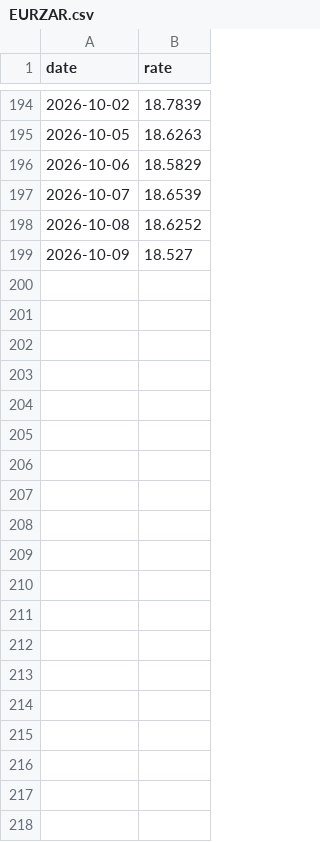
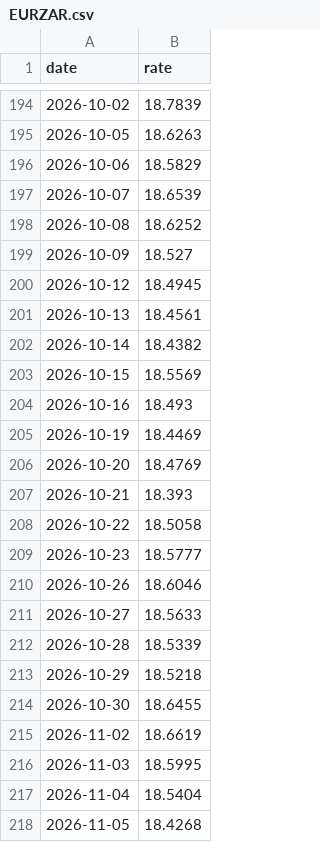
Before and after one commit to Paul-Antoine-Bonin/fx-rates-journal, a CSV file: data/EURZAR.csv, drawn as a sheet; only a part is shown, gaps mark what is left out; the diff covers the shown part only.

Commit message:
data(EURZAR): sync fixings through 2026-11-26 (#70)
Automated sync of ECB reference rates for **EUR/ZAR**.

- Mode: `update`
- Rows added: **34** (2026-10-12 → 2026-11-26)
- Latest fixing: 2026-11-26 = `19.2646`
- 1d: -0.45% · 20d: +4.01% · 60d vol: 7.30%

Source: ECB via frankfurter.app. README table regenerated.

Co-authored-by: ASRIDK <68287121+ASRIDK@users.noreply.github.com>

```diff
--- a/data/EURZAR.csv
+++ b/data/EURZAR.csv
@@ -199 +199,20 @@ date,rate
 2026-10-09,18.527
+2026-10-12,18.4945
+2026-10-13,18.4561
+2026-10-14,18.4382
+2026-10-15,18.5569
+2026-10-16,18.493
+2026-10-19,18.4469
+2026-10-20,18.4769
+2026-10-21,18.393
+2026-10-22,18.5058
+2026-10-23,18.5777
+2026-10-26,18.6046
+2026-10-27,18.5633
+2026-10-28,18.5339
+2026-10-29,18.5218
+2026-10-30,18.6455
+2026-11-02,18.6619
+2026-11-03,18.5995
+2026-11-04,18.5404
+2026-11-05,18.4268
```
Also changed, not shown: 15 added rows elsewhere in this file, 1 other file.
